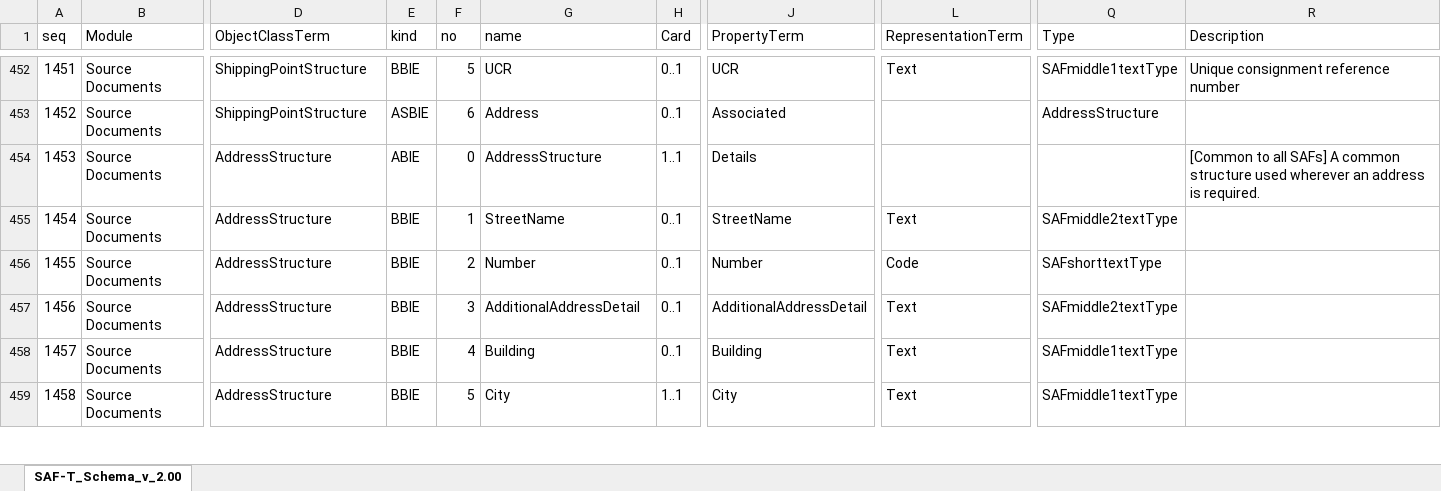
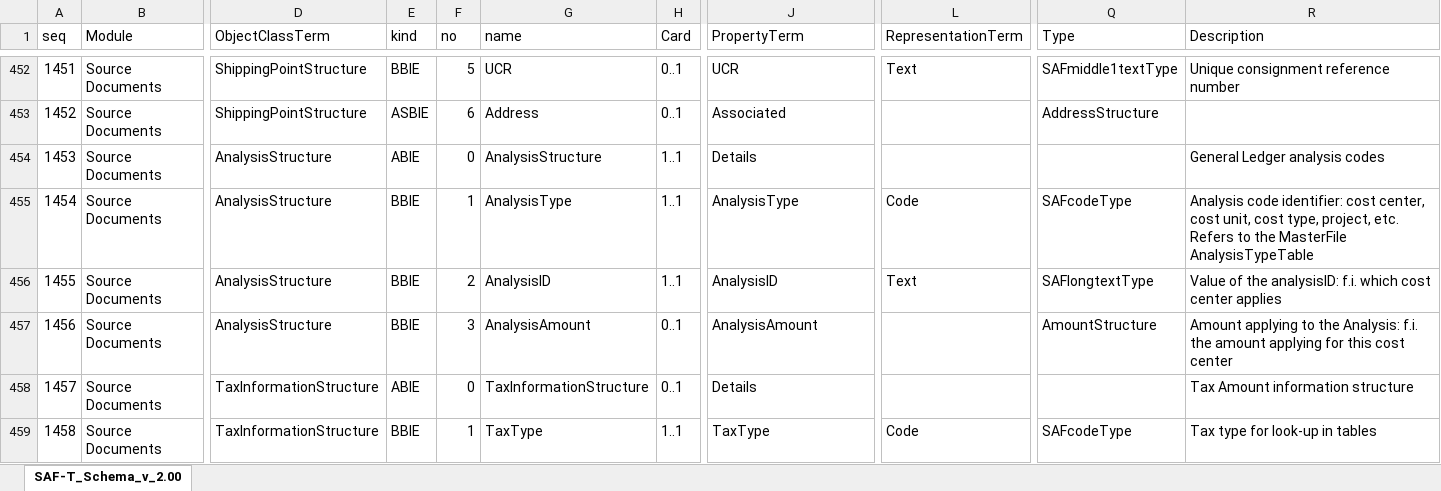
Before and after one commit to pontsoleil/Standard_Formats, an Excel workbook: data/SAF-T/SAF-T_Schema_v_2.00.xlsx, sheet SAF-T_Schema_v_2.00, drawn as a sheet; only a part is shown, gaps mark what is left out; values as stored, in another font and other column widths than the file's, no borders; conditional formats not drawn; the diff covers the shown part only; the diff names each change by its address in the sheet, - before the commit and + after, or states it on an @@ line.

Commit message:
Update SAF-T_Schema_v_2.00.xlsx

```diff
--- a/data/SAF-T/SAF-T_Schema_v_2.00.xlsx (sheet SAF-T_Schema_v_2.00)
+++ b/data/SAF-T/SAF-T_Schema_v_2.00.xlsx (sheet SAF-T_Schema_v_2.00)
-D454:D457 (ObjectClassTerm): AddressStructure
+D454:D457 (ObjectClassTerm): AnalysisStructure
-G454 (name): AddressStructure
+G454 (name): AnalysisStructure
-R454 (Description): [Common to all SAFs] A common structure used wherever an address is required.
+R454 (Description): General Ledger analysis codes
-G455 (name): StreetName
+G455 (name): AnalysisType
-H455:H456 (Card): 0..1
+H455:H456 (Card): 1..1
-J455 (PropertyTerm): StreetName
+J455 (PropertyTerm): AnalysisType
-L455 (RepresentationTerm): Text
+L455 (RepresentationTerm): Code
-Q455 (Type): SAFmiddle2textType
+Q455 (Type): SAFcodeType
-R455 (Description): (empty)
+R455 (Description): Analysis code identifier: cost center, cost unit, cost type, project, etc. Refers to the MasterFile AnalysisTypeTable
-G456 (name): Number
+G456 (name): AnalysisID
-J456 (PropertyTerm): Number
+J456 (PropertyTerm): AnalysisID
-L456 (RepresentationTerm): Code
+L456 (RepresentationTerm): Text
-Q456 (Type): SAFshorttextType
+Q456 (Type): SAFlongtextType
-R456 (Description): (empty)
+R456 (Description): Value of the analysisID: f.i. which cost center applies
-G457 (name): AdditionalAddressDetail
+G457 (name): AnalysisAmount
-J457 (PropertyTerm): AdditionalAddressDetail
+J457 (PropertyTerm): AnalysisAmount
-L457:L458 (RepresentationTerm): Text
+L457:L458 (RepresentationTerm): (empty)
-Q457 (Type): SAFmiddle2textType
+Q457 (Type): AmountStructure
-R457 (Description): (empty)
+R457 (Description): Amount applying to the Analysis: f.i. the amount applying for this cost center
-D458:D459 (ObjectClassTerm): AddressStructure
+D458:D459 (ObjectClassTerm): TaxInformationStructure
-E458 (kind): BBIE
+E458 (kind): ABIE
-F458 (no): 4
+F458 (no): 0
-G458 (name): Building
+G458 (name): TaxInformationStructure
-J458 (PropertyTerm): Building
+J458 (PropertyTerm): Details
-Q458 (Type): SAFmiddle1textType
+Q458 (Type): (empty)
-R458 (Description): (empty)
+R458 (Description): Tax Amount information structure
-F459 (no): 5
+F459 (no): 1
-G459 (name): City
+G459 (name): TaxType
-J459 (PropertyTerm): City
+J459 (PropertyTerm): TaxType
-L459 (RepresentationTerm): Text
+L459 (RepresentationTerm): Code
-Q459 (Type): SAFmiddle1textType
+Q459 (Type): SAFcodeType
-R459 (Description): (empty)
+R459 (Description): Tax type for look-up in tables
```
Also changed, not shown: 236 edited cells elsewhere in this sheet.
